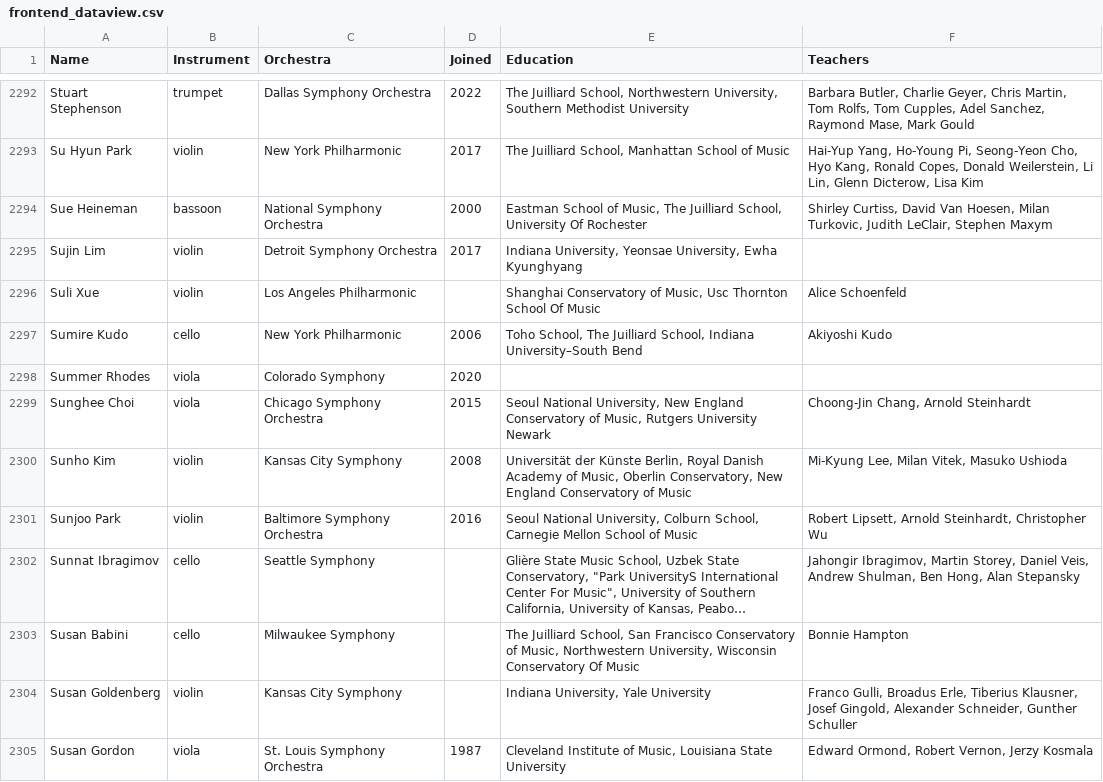
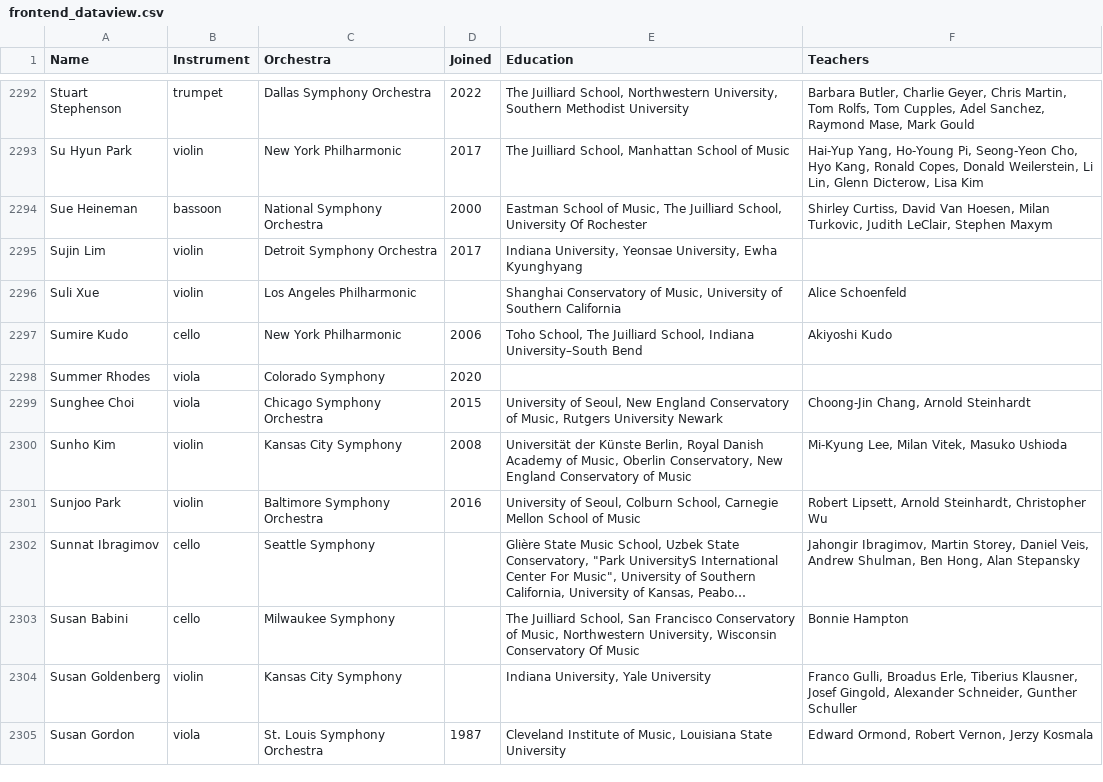
Before and after one commit to jeffreyryan-7/Dynamic-Ties-Website, a CSV file: public/data/frontend_dataview.csv, drawn as a sheet; only a part is shown, gaps mark what is left out; long unchanged cells end in …; the diff covers the shown part only; the diff names each change by its address in the sheet, - before the commit and + after, or states it on an @@ line.

```diff
--- a/public/data/frontend_dataview.csv
+++ b/public/data/frontend_dataview.csv
-E2296 (Education): …of Music, Usc Thornton School Of Music
+E2296 (Education): …of Music, University of Southern California
-E2299 (Education): Seoul National University, New England…
+E2299 (Education): University of Seoul, New England…
-E2301 (Education): Seoul National University, Colburn School,…
+E2301 (Education): University of Seoul, Colburn School,…
```
Also changed, not shown: 120 edited cells elsewhere in this file, 3 other files.
